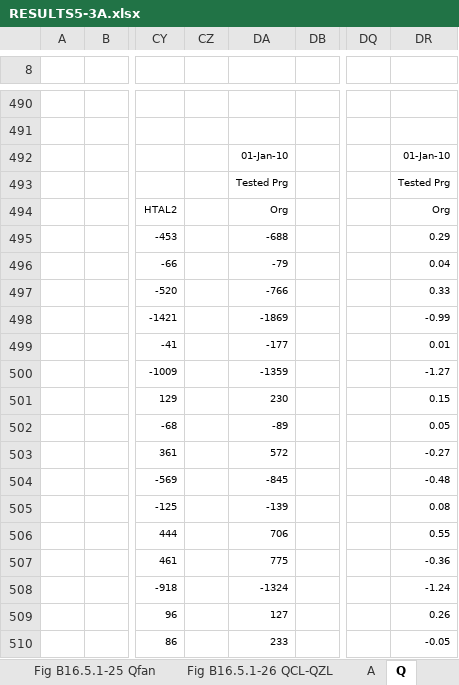
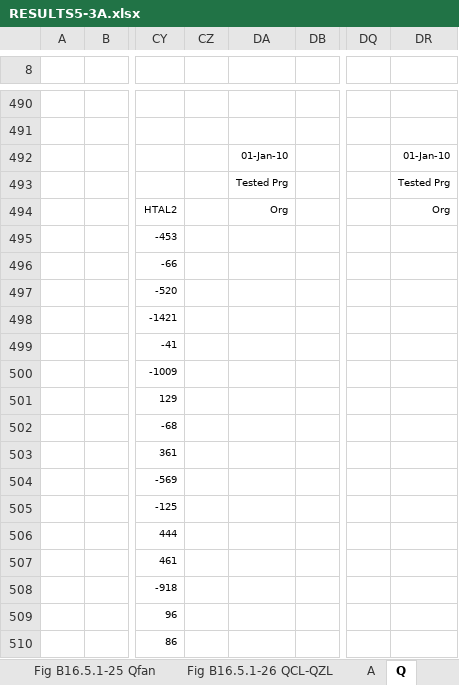
Before and after one commit to NREL/BESTEST-GSR-ARCHIVE, an Excel workbook: results/RESULTS5-3A.xlsx, sheet Q, drawn as a sheet; only a part is shown, gaps mark what is left out; values as stored, in another font and other column widths than the file's, no borders; the diff covers the shown part only; the diff names each change by its address in the sheet, - before the commit and + after, or states it on an @@ line.

```diff
--- a/results/RESULTS5-3A.xlsx (sheet Q)
+++ b/results/RESULTS5-3A.xlsx (sheet Q)
-DA495: -688
+DA495: (empty)
-DR495: 0.29
+DR495: (empty)
-DA496: -79
+DA496: (empty)
-DR496: 0.04
+DR496: (empty)
-DA497: -766
+DA497: (empty)
-DR497: 0.33
+DR497: (empty)
-DA498: -1869
+DA498: (empty)
-DR498: -0.99
+DR498: (empty)
-DA499: -177
+DA499: (empty)
-DR499: 0.01
+DR499: (empty)
-DA500: -1359
+DA500: (empty)
-DR500: -1.27
+DR500: (empty)
-DA501: 230
+DA501: (empty)
-DR501: 0.15
+DR501: (empty)
-DA502: -89
+DA502: (empty)
-DR502: 0.05
+DR502: (empty)
-DA503: 572
+DA503: (empty)
-DR503: -0.27
+DR503: (empty)
-DA504: -845
+DA504: (empty)
-DR504: -0.48
+DR504: (empty)
-DA505: -139
+DA505: (empty)
-DR505: 0.08
+DR505: (empty)
-DA506: 706
+DA506: (empty)
-DR506: 0.55
+DR506: (empty)
-DA507: 775
+DA507: (empty)
-DR507: -0.36
+DR507: (empty)
-DA508: -1324
+DA508: (empty)
-DR508: -1.24
+DR508: (empty)
-DA509: 127
+DA509: (empty)
-DR509: 0.26
+DR509: (empty)
-DA510: 233
+DA510: (empty)
-DR510: -0.05
+DR510: (empty)
```
Also changed, not shown: 353 edited cells elsewhere in this sheet, sheet A, sheet Data-Delta, sheet Data-Loads, sheet Q-Prt6, sheet Q-Prt5, sheet Data-Electr, 8 more sheets, charts or pictures, integration_testing/projects/bestest_CE01.xlsx, 7 other files.
